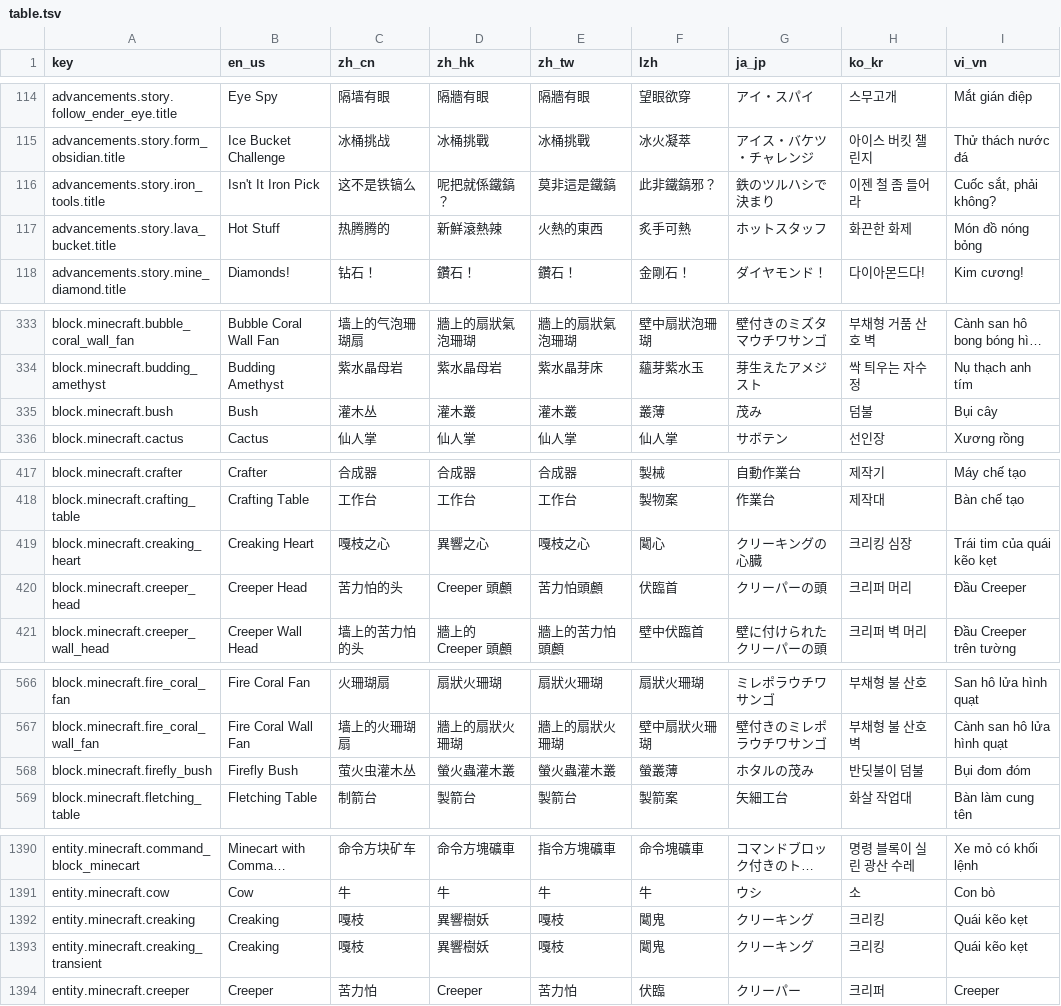
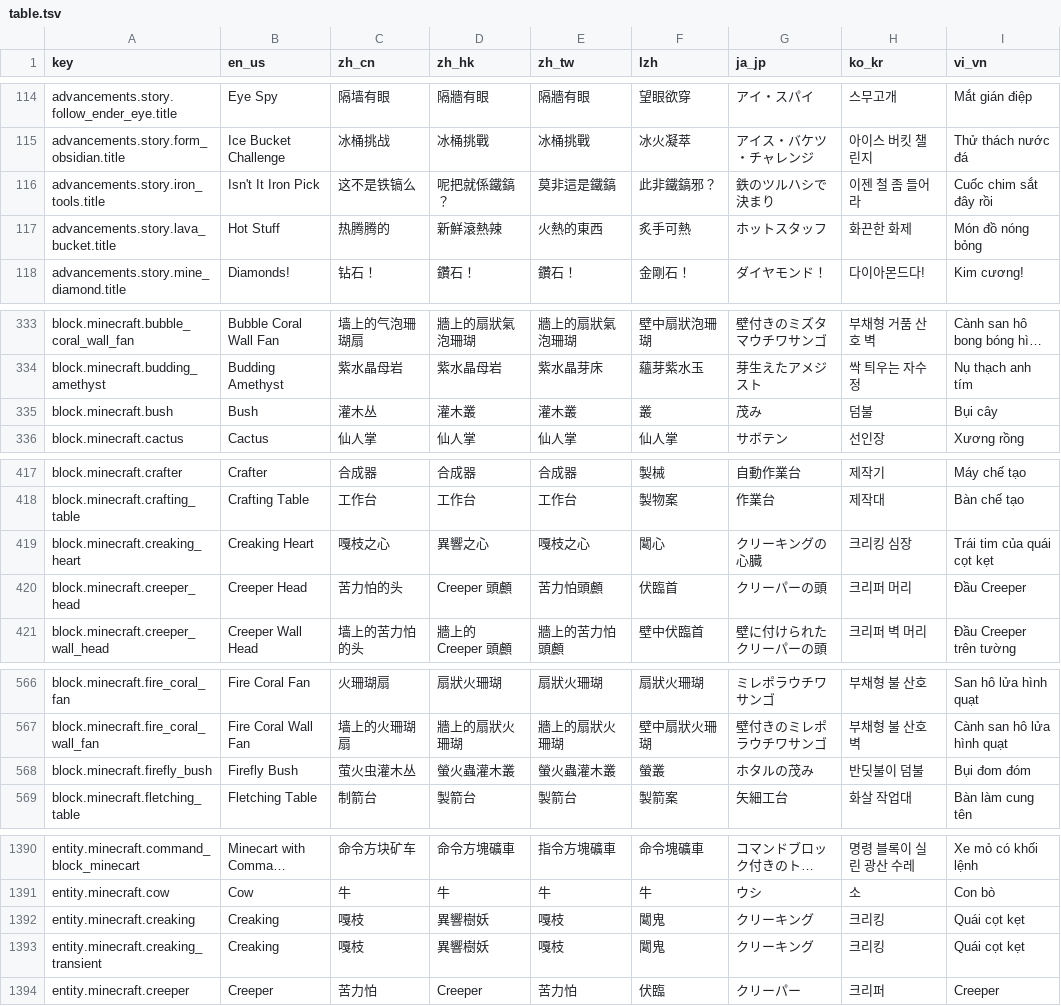
Before and after one commit to SkyEye-FAST/minecraft_translation_flask, a TSV file: static/table.tsv, drawn as a sheet; only a part is shown, gaps mark what is left out; long unchanged cells end in …; the diff covers the shown part only; the diff names each change by its address in the sheet, - before the commit and + after, or states it on an @@ line.

```diff
--- a/static/table.tsv
+++ b/static/table.tsv
-I116 (vi_vn): Cuốc sắt, phải không?
+I116 (vi_vn): Cuốc chim sắt đây rồi
-F335 (lzh): 叢薄
+F335 (lzh): 叢
-I419 (vi_vn): Trái tim của quái kẽo kẹt
+I419 (vi_vn): Trái tim của quái cọt kẹt
-F568 (lzh): 螢叢薄
+F568 (lzh): 螢叢
-I1392:I1393 (vi_vn): Quái kẽo kẹt
+I1392:I1393 (vi_vn): Quái cọt kẹt
```
Also changed, not shown: 3 edited cells elsewhere in this file.
